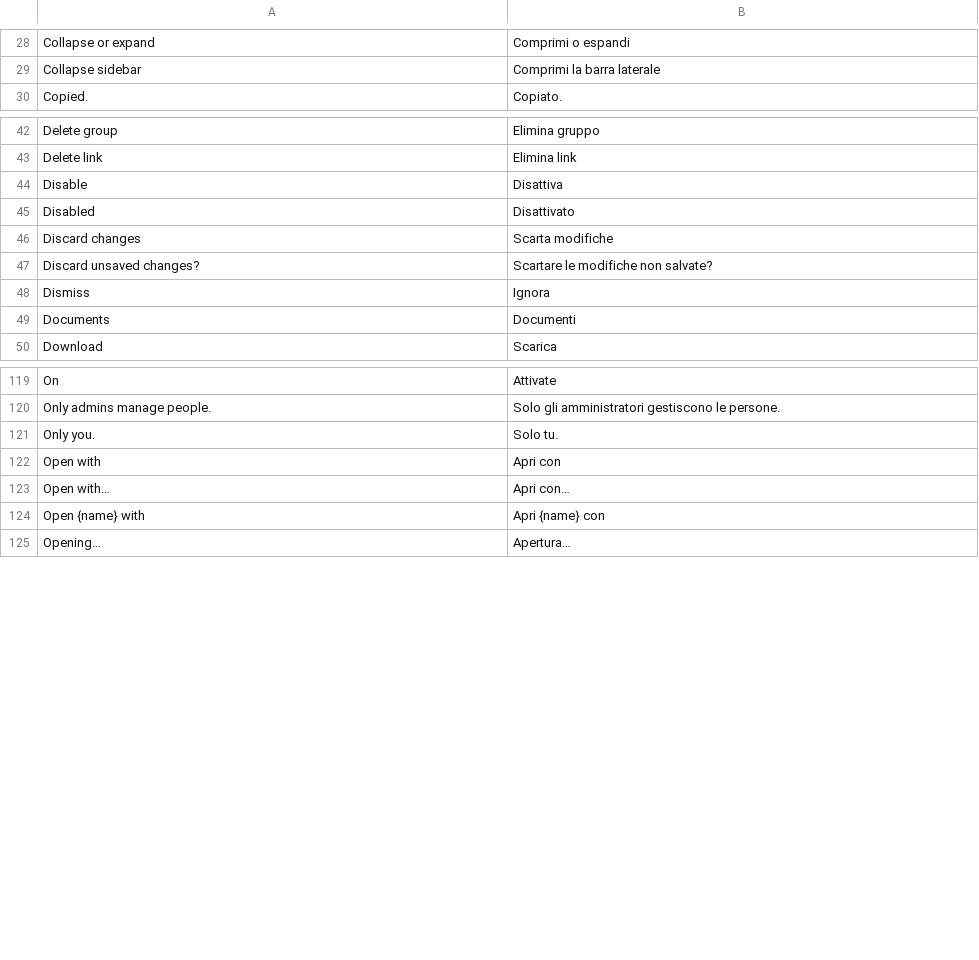
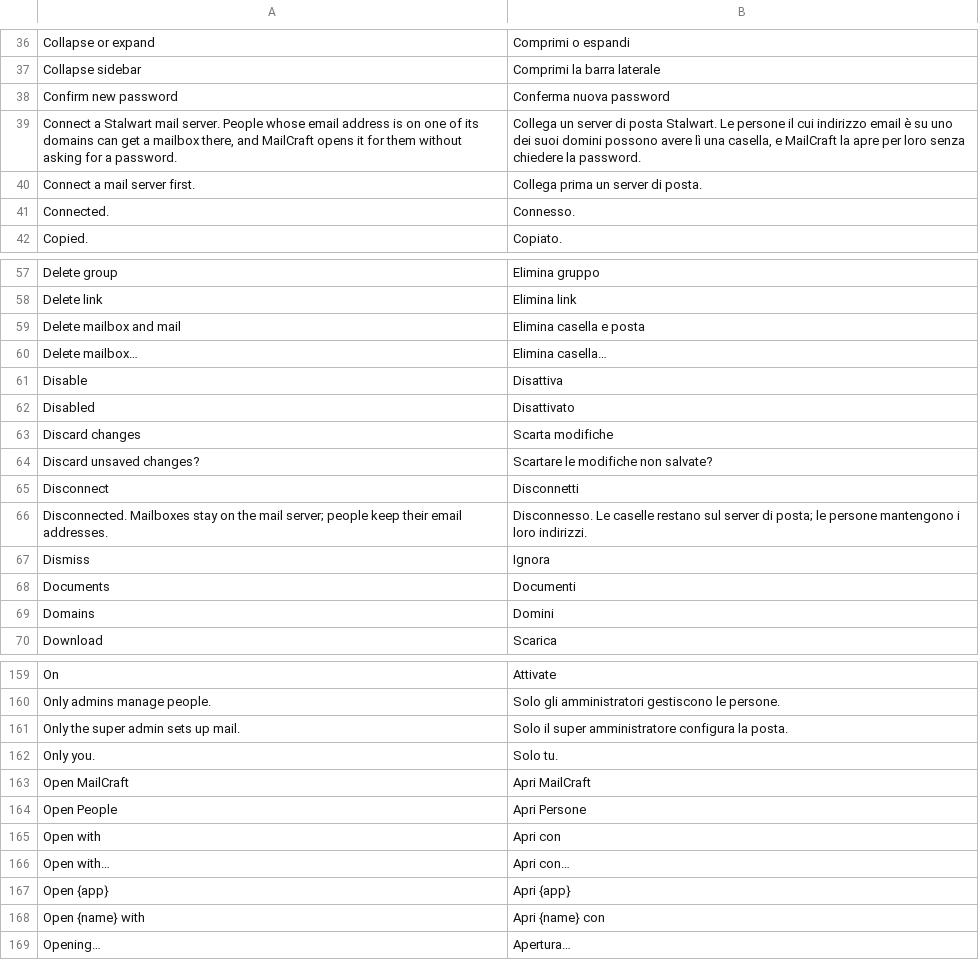
Before and after one commit to gheiler/artcraft-cloud, a TSV file: crates/shell/locales/it.tsv, drawn as a sheet; only a part is shown, gaps mark what is left out; the diff covers the shown part only; the diff names each change by its address in the sheet, - before the commit and + after, or states it on an @@ line.

Commit message:
Mail: Stalwart connection, mailboxes for people, MailCraft through a JMAP proxy; self-service passwords
- Settings › Account: change your own password (current + new twice, argon2 check,
  rate limited, other sessions end). Translated into de, es, fr, it, pt-br.
- Mail page (super admin): Stalwart base URL + admin login or API key, sealed at
  rest (ChaCha20-Poly1305, key from secret.key), never returned; connection test
  with permission and bootstrap-mode checks; domains with their DNS records.
- People: email on create and edit; a mailbox is created in Stalwart when its
  domain is served and linked to the person. Unlink by default, delete only with
  the address typed again; disabled people keep the mailbox but lose access.
- MailCraft 0.15.0 in the catalog (UCS-Care-Group, no host bridge, ed25519
  release signature checked). The shell launches it with window.mailcraftJmap
  injected; /jmap/* proxies JMAP to Stalwart with 15-minute tokens and the
  mailbox's sealed generated password.
- compose ARTCRAFT_MAIL_URL, Helm mailUrl, docs/mail.md rewritten, upstream gaps
  21-26, server tests against a stand-in Stalwart, e2e tests/e2e/mail.js against
  a real one.

```diff
--- a/crates/shell/locales/it.tsv
+++ b/crates/shell/locales/it.tsv
+row 38: Confirm new password | Conferma nuova password
+row 39: Connect a Stalwart mail server. People whose email address is on one of its domains can get a mailbox there, and MailCraft opens it for them without asking for a password. | Collega un server di posta Stalwart. Le persone il cui indirizzo email è su uno dei suoi domini possono avere lì una casella, e MailCraft la apre per loro senza chiedere la password.
+row 40: Connect a mail server first. | Collega prima un server di posta.
+row 41: Connected. | Connesso.
+row 59: Delete mailbox and mail | Elimina casella e posta
+row 60: Delete mailbox… | Elimina casella…
+row 65: Disconnect | Disconnetti
+row 66: Disconnected. Mailboxes stay on the mail server; people keep their email addresses. | Disconnesso. Le caselle restano sul server di posta; le persone mantengono i loro indirizzi.
+row 69: Domains | Domini
+row 161: Only the super admin sets up mail. | Solo il super amministratore configura la posta.
+row 163: Open MailCraft | Apri MailCraft
+row 164: Open People | Apri Persone
+row 167: Open {app} | Apri {app}
```
Also changed, not shown: 60 added rows elsewhere in this file, 45 other files.
